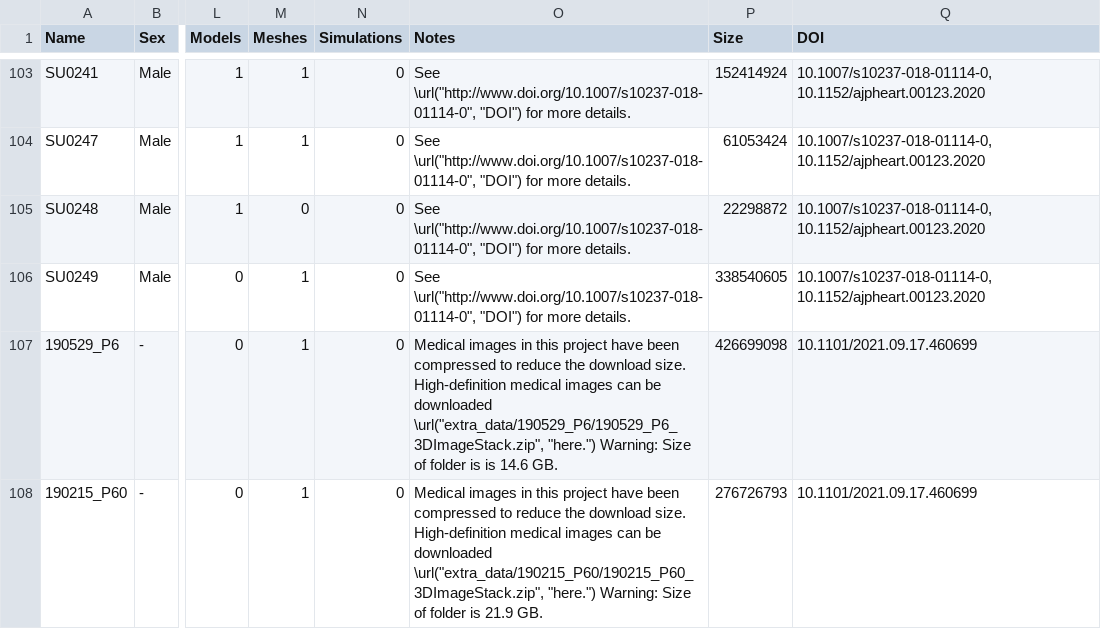
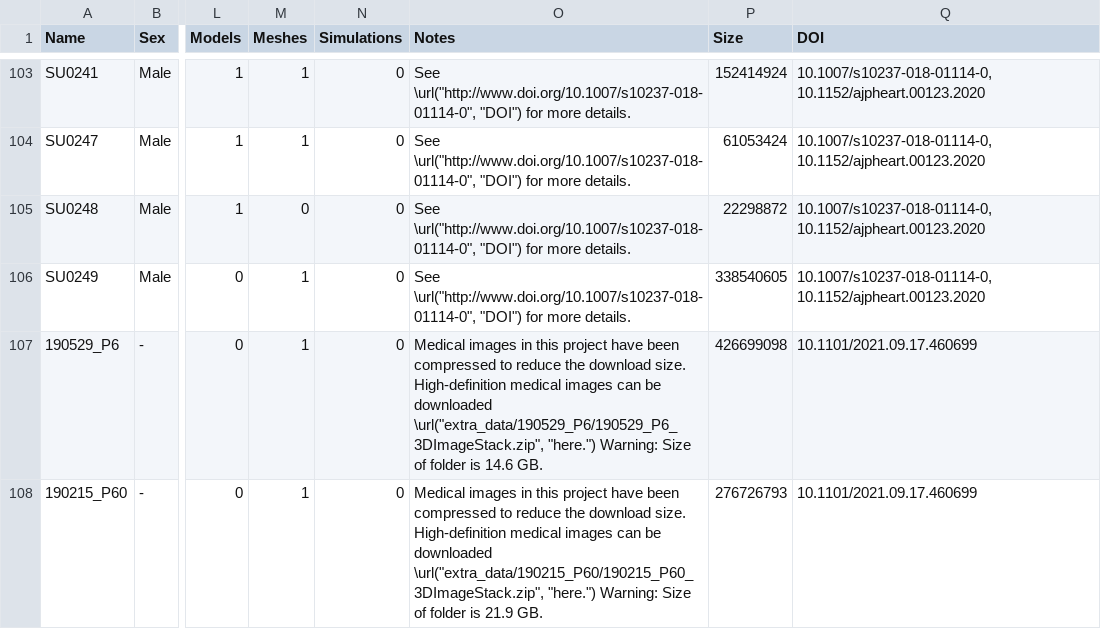
Before and after one commit to SimVascular/vascularmodel, a CSV file: dataset/dataset.csv, drawn as a sheet; only a part is shown, gaps mark what is left out; the diff names each change by its address in the sheet, - before the commit and + after, or states it on an @@ line.

Commit message:
deleted repeated "is

```diff
--- a/dataset/dataset.csv
+++ b/dataset/dataset.csv
-O107 (Notes): …folder is is 14.6 GB.
+O107 (Notes): …folder is 14.6 GB.
```
